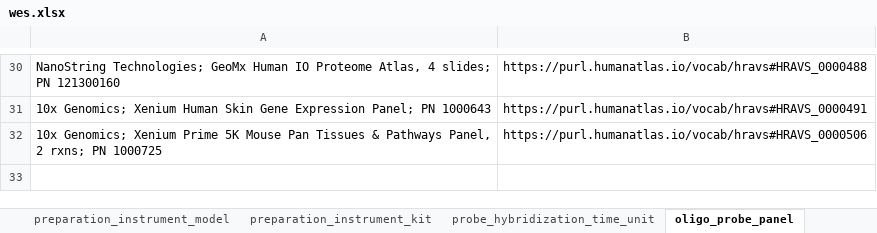
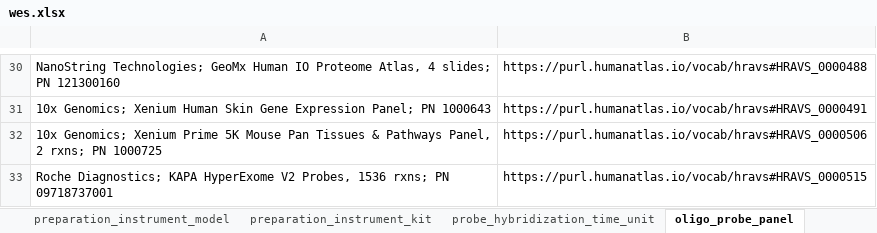
Before and after one commit to hubmapconsortium/dataset-metadata-spreadsheet, an Excel workbook: wes/latest/wes.xlsx, sheet oligo_probe_panel, drawn as a sheet; only a part is shown, gaps mark what is left out; values as stored, in another font and other column widths than the file's, no borders; the diff names each change by its address in the sheet, - before the commit and + after, or states it on an @@ line.

Commit message:
Added a new oligo probe panel to WES assay
Closes #189

```diff
--- a/wes/latest/wes.xlsx (sheet oligo_probe_panel)
+++ b/wes/latest/wes.xlsx (sheet oligo_probe_panel)
+row 33: Roche Diagnostics; KAPA HyperExome V2 Probes, 1536 rxns; PN 09718737001 | https://purl.humanatlas.io/vocab/hravs#HRAVS_0000515
```
Also changed, not shown: sheet .metadata, wes/v2.0.0/wes-v2.0.0.xlsx, 4 other files.
